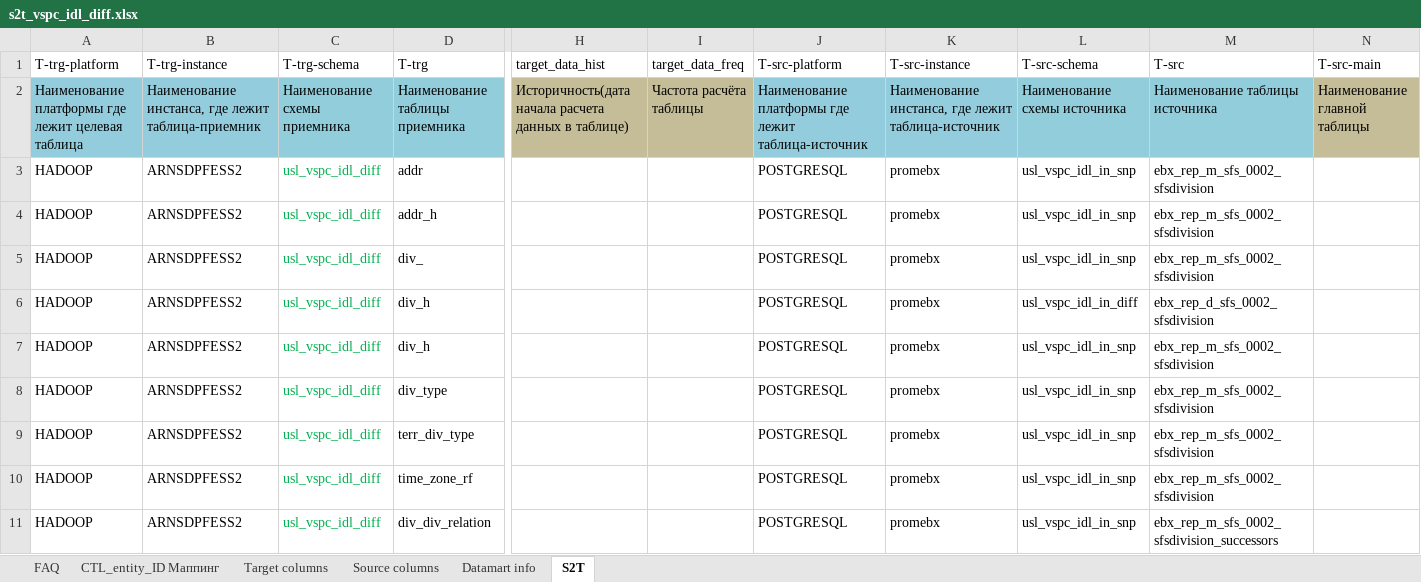
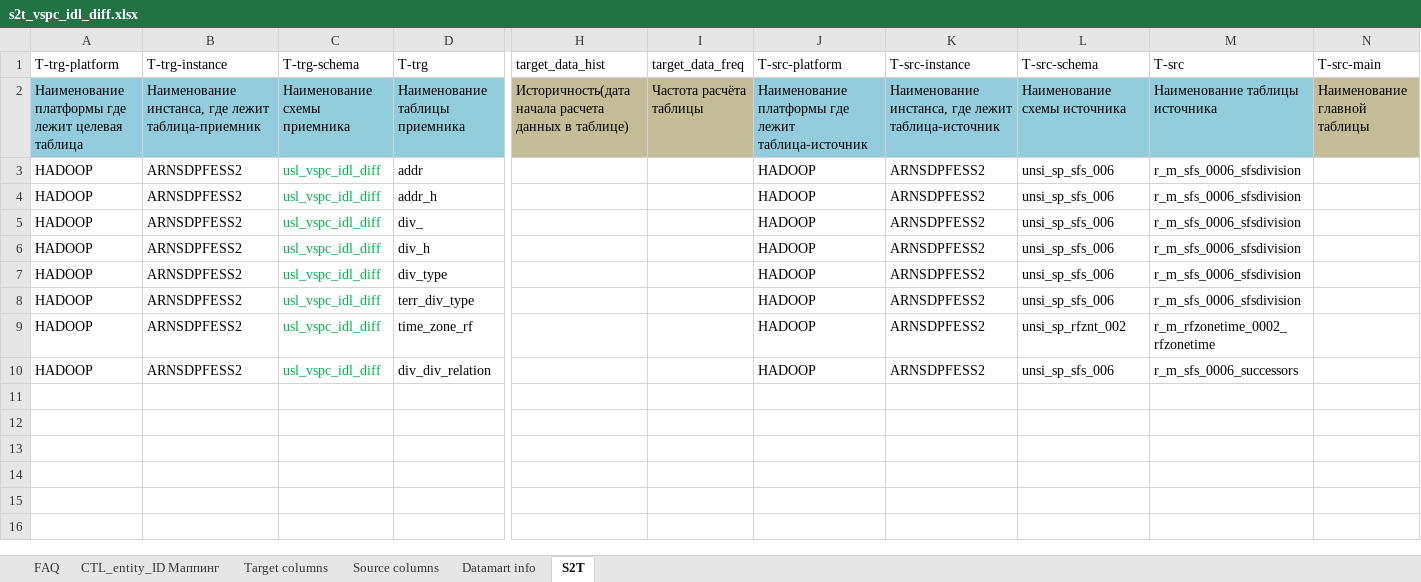
Before and after one commit to EtsuKeks/vspc_idl, an Excel workbook: src/main/resources/s2t/s2t_vspc_idl_diff.xlsx, sheet S2T, drawn as a sheet; only a part is shown, gaps mark what is left out; values as stored, in another font and other column widths than the file's, no borders; charts and pictures not drawn; removed rows and columns are numbered as before the commit, all else as after; rows hold the shown columns only; the diff names each change by its address in the sheet, - before the commit and + after, or states it on an @@ line.

```diff
--- a/src/main/resources/s2t/s2t_vspc_idl_diff.xlsx (sheet S2T)
+++ b/src/main/resources/s2t/s2t_vspc_idl_diff.xlsx (sheet S2T)
-J3:J5 (T-src-platform): POSTGRESQL
+J3:J5 (T-src-platform): HADOOP
-K3:K5 (T-src-instance): promebx
+K3:K5 (T-src-instance): ARNSDPFESS2
-L3:L5 (T-src-schema): usl_vspc_idl_in_snp
+L3:L5 (T-src-schema): unsi_sp_sfs_006
-M3:M5 (T-src): ebx_rep_m_sfs_0002_sfsdivision
+M3:M5 (T-src): r_m_sfs_0006_sfsdivision
-row 6: HADOOP | ARNSDPFESS2 | usl_vspc_idl_diff | div_h |  |  | POSTGRESQL | promebx | usl_vspc_idl_in_diff | ebx_rep_d_sfs_0002_sfsdivision
-J6:J10 (T-src-platform): POSTGRESQL
+J6:J10 (T-src-platform): HADOOP
-K6:K10 (T-src-instance): promebx
+K6:K10 (T-src-instance): ARNSDPFESS2
-L6:L8 (T-src-schema): usl_vspc_idl_in_snp
+L6:L8 (T-src-schema): unsi_sp_sfs_006
-M6:M8 (T-src): ebx_rep_m_sfs_0002_sfsdivision
+M6:M8 (T-src): r_m_sfs_0006_sfsdivision
-L9 (T-src-schema): usl_vspc_idl_in_snp
+L9 (T-src-schema): unsi_sp_rfznt_002
-M9 (T-src): ebx_rep_m_sfs_0002_sfsdivision
+M9 (T-src): r_m_rfzonetime_0002_rfzonetime
-L10 (T-src-schema): usl_vspc_idl_in_snp
+L10 (T-src-schema): unsi_sp_sfs_006
-M10 (T-src): ebx_rep_m_sfs_0002_sfsdivision_successors
+M10 (T-src): r_m_sfs_0006_successors
```
Also changed, not shown: sheet Source columns, charts or pictures, src/main/resources/s2t/s2t_vspc_idl.xlsx, 6 other files.
